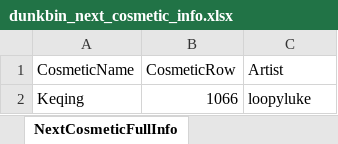
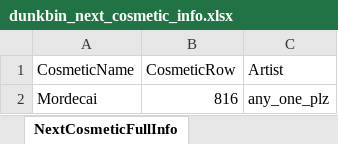
Before and after one commit to WUOTE/dunkbin-stats-images, an Excel workbook: public/sheets/dunkbin_next_cosmetic_info.xlsx, sheet NextCosmeticFullInfo, drawn as a sheet; values as stored, in another font and other column widths than the file's, no borders; removed rows and columns are numbered as before the commit, all else as after; the diff names each change by its address in the sheet, - before the commit and + after, or states it on an @@ line.

Commit message:
update next cosmetic and next cosmetic artist

```diff
--- a/public/sheets/dunkbin_next_cosmetic_info.xlsx (sheet NextCosmeticFullInfo)
+++ b/public/sheets/dunkbin_next_cosmetic_info.xlsx (sheet NextCosmeticFullInfo)
-row 2: Keqing | 1066 | loopyluke
+row 2: Mordecai | 816 | any_one_plz
```
Also changed, not shown: 1 other file.
